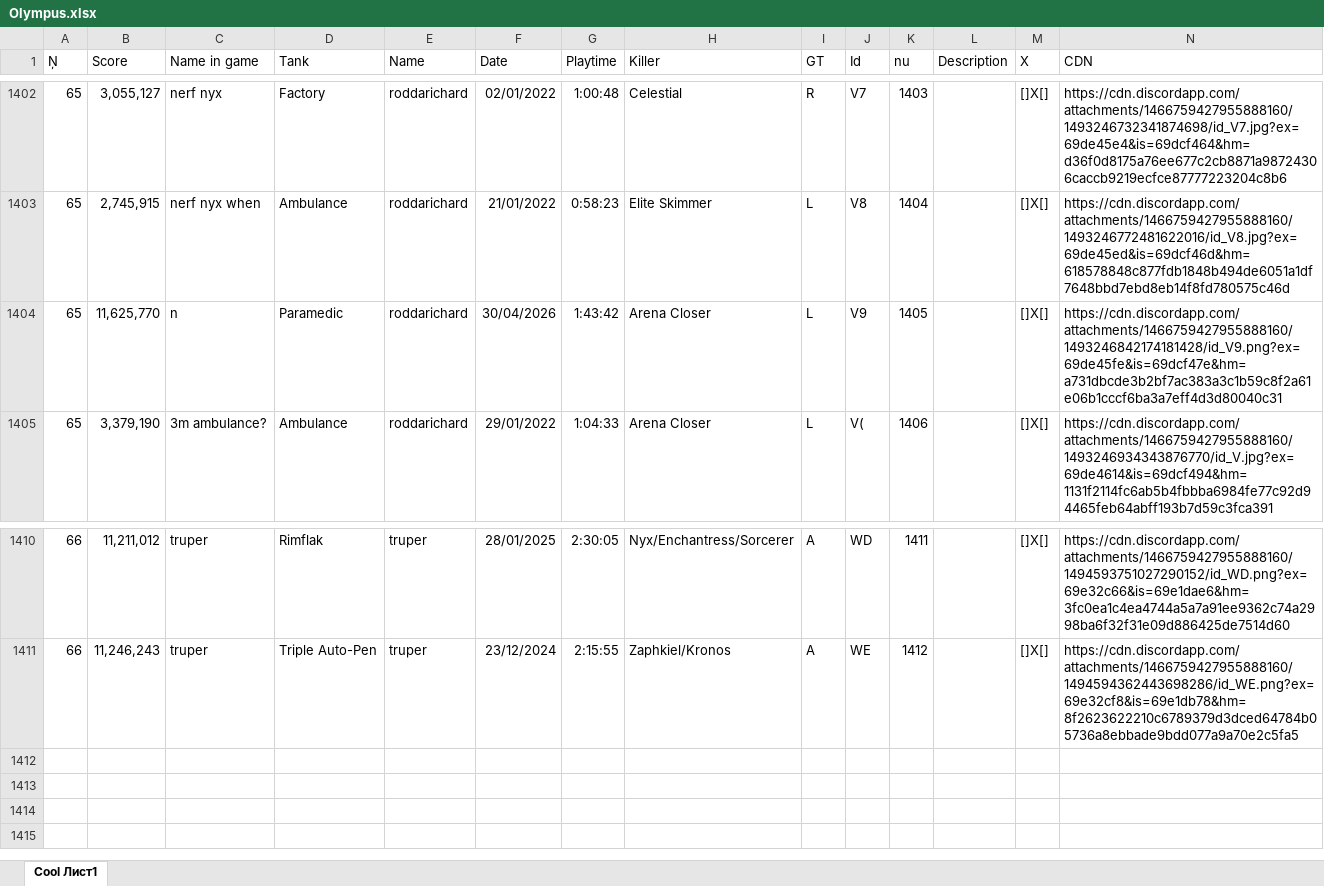
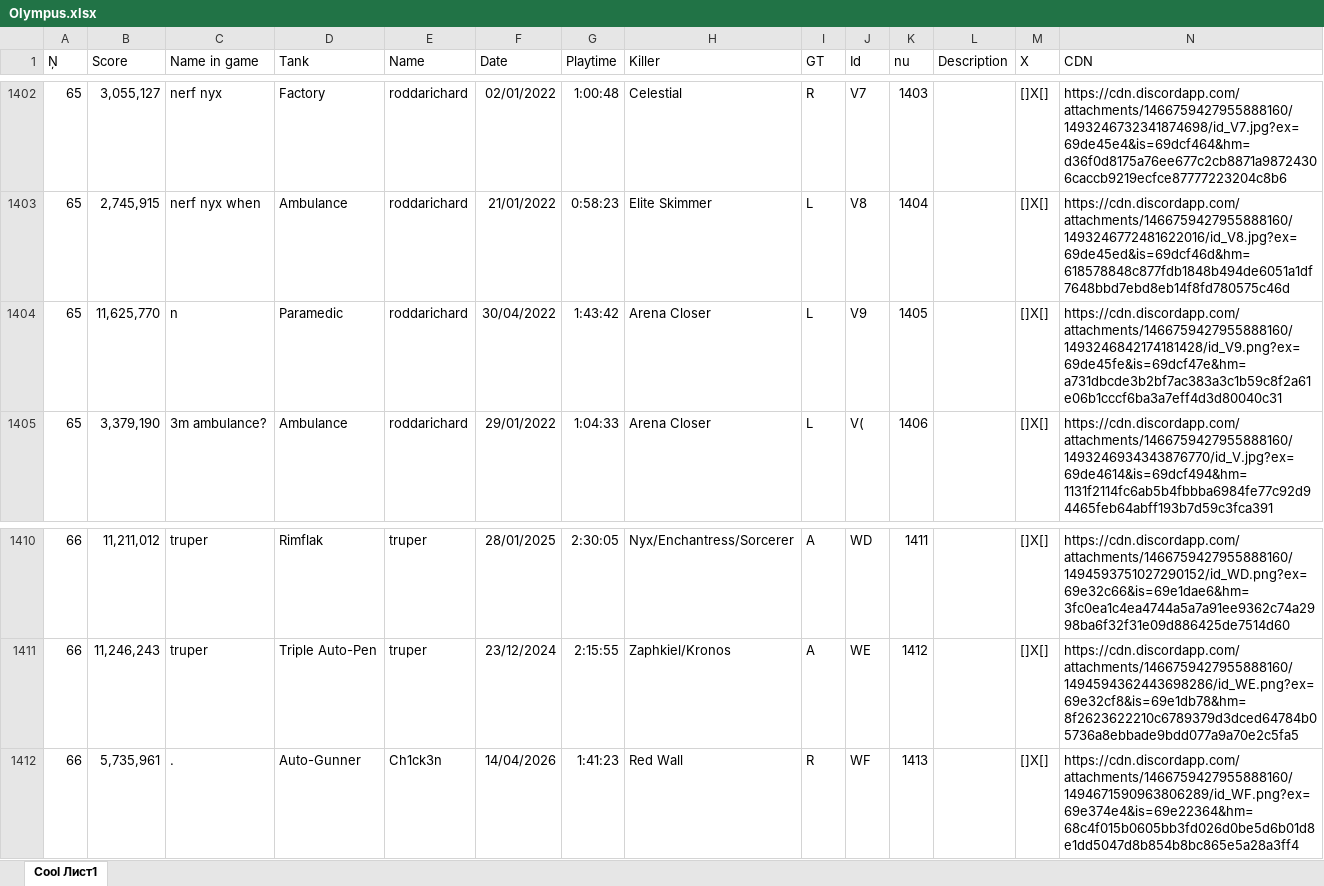
Before and after one commit to Tejmq/OlympusBot, an Excel workbook: data/Olympus.xlsx, sheet Cool Лист1, drawn as a sheet; only a part is shown, gaps mark what is left out; values as stored, in another font and other column widths than the file's, no borders; the diff names each change by its address in the sheet, - before the commit and + after, or states it on an @@ line.

Commit message:
Add files via upload

```diff
--- a/data/Olympus.xlsx (sheet Cool Лист1)
+++ b/data/Olympus.xlsx (sheet Cool Лист1)
-F1404 (Date): 30/04/2026
+F1404 (Date): 30/04/2022
+row 1412: 66 | 5,735,961 | . | Auto-Gunner | Ch1ck3n | 14/04/2026 | 1:41:23 | Red Wall | R | WF | 1413 |  | []X[] | https://cdn.discordapp.com/attachments/1466759427955888160/1494671590963806289/id_WF.png?ex=69e374e4&is=69e22364&hm=68c4f015b0605bb3fd026d0be5d6b01d8e1dd5047d8b854b8bc865e5a28a3ff4
```
